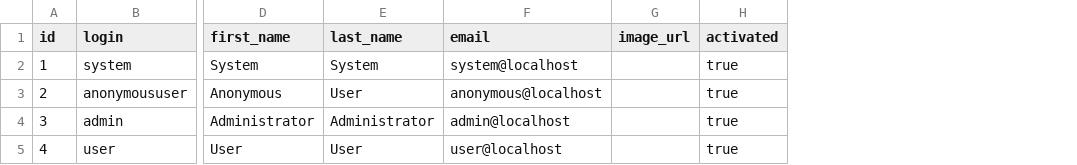
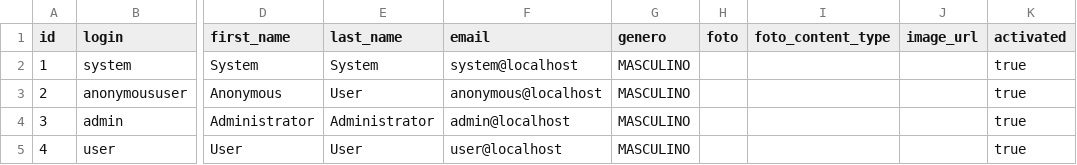
Before and after one commit to Yuliamz/Trivia, a CSV file: src/main/resources/config/liquibase/users.csv, drawn as a sheet; only a part is shown, gaps mark what is left out; the diff names each change by its address in the sheet, - before the commit and + after, or states it on an @@ line.

Commit message:
added attributes to User entity

```diff
--- a/src/main/resources/config/liquibase/users.csv
+++ b/src/main/resources/config/liquibase/users.csv
+column G (genero), rows 2-5: all MASCULINO
+column H (foto), empty
+column I (foto_content_type), empty
```
Also changed, not shown: 12 other files.
